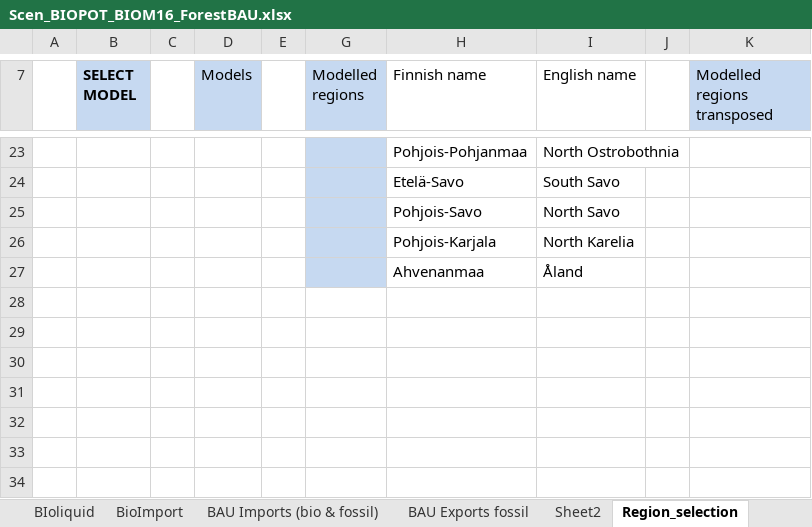
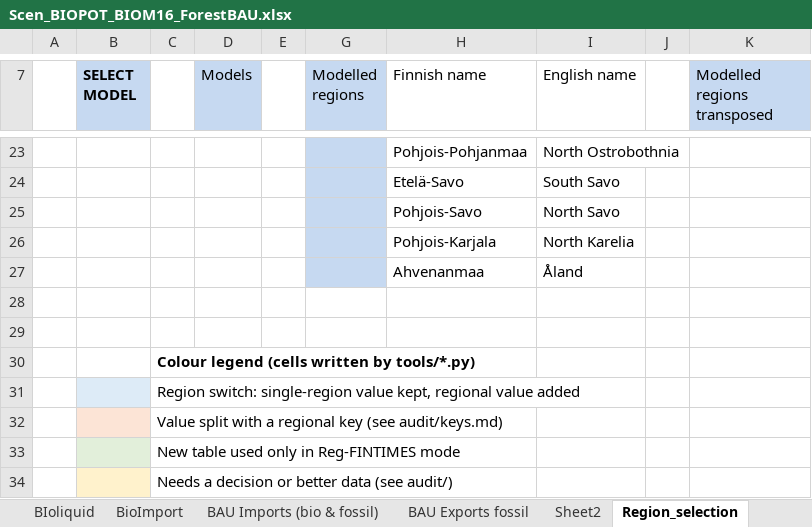
Before and after one commit to Padam-Adhikari/TIMES_FIN_REG, an Excel workbook: Reg-FINTIMES/SuppXLS/Scen_BIOPOT_BIOM16_ForestBAU.xlsx, sheet Region_selection, drawn as a sheet; only a part is shown, gaps mark what is left out; values as stored, in another font and other column widths than the file's, no borders; the diff names each change by its address in the sheet, - before the commit and + after, or states it on an @@ line.

```diff
--- a/Reg-FINTIMES/SuppXLS/Scen_BIOPOT_BIOM16_ForestBAU.xlsx (sheet Region_selection)
+++ b/Reg-FINTIMES/SuppXLS/Scen_BIOPOT_BIOM16_ForestBAU.xlsx (sheet Region_selection)
+row 28: (empty)
+row 29: (empty)
+row 30:  |  | Colour legend (cells written by tools/*.py)
+row 31:  |  | Region switch: single-region value kept, regional value added
+row 32:  |  | Value split with a regional key (see audit/keys.md)
+row 33:  |  | New table used only in Reg-FINTIMES mode
+row 34:  |  | Needs a decision or better data (see audit/)
```
Also changed, not shown: sheet RegSum, sheet BioImport, Reg-FINTIMES/SuppXLS/Scen_Diversified_Cement.xlsx, Reg-FINTIMES/SuppXLS/Scen_NewHouses_and_retrofits.xlsx, 25 other files.
